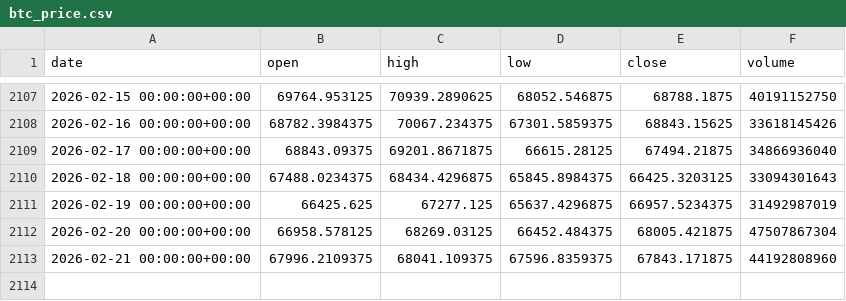
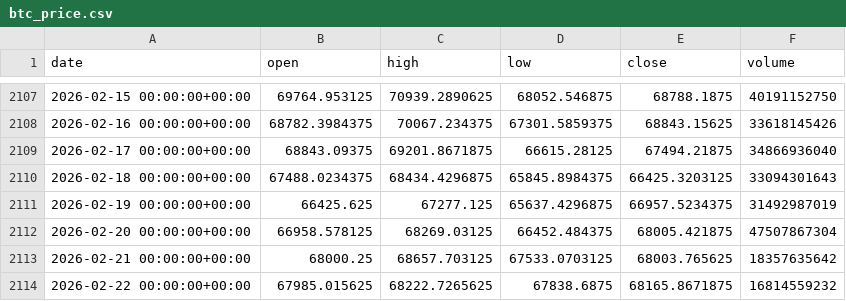
Before and after one commit to lLightly/MacroCryptoSentiel, a CSV file: data/processed/btc_price.csv, drawn as a sheet; only a part is shown, gaps mark what is left out.

```diff
--- a/data/processed/btc_price.csv
+++ b/data/processed/btc_price.csv
@@ -2112,2 +2112,3 @@ date,open,high,low,close,volume
 2026-02-20 00:00:00+00:00,66958.578125,68269.03125,66452.484375,68005.421875,47507867304
-2026-02-21 00:00:00+00:00,67996.2109375,68041.109375,67596.8359375,67843.171875,44192808960
+2026-02-21 00:00:00+00:00,68000.25,68657.703125,67533.0703125,68003.765625,18357635642
+2026-02-22 00:00:00+00:00,67985.015625,68222.7265625,67838.6875,68165.8671875,16814559232
```
Also changed, not shown: data/raw/btc_cot_raw.csv, data/raw/eth_cot_raw.csv, 22 other files.
